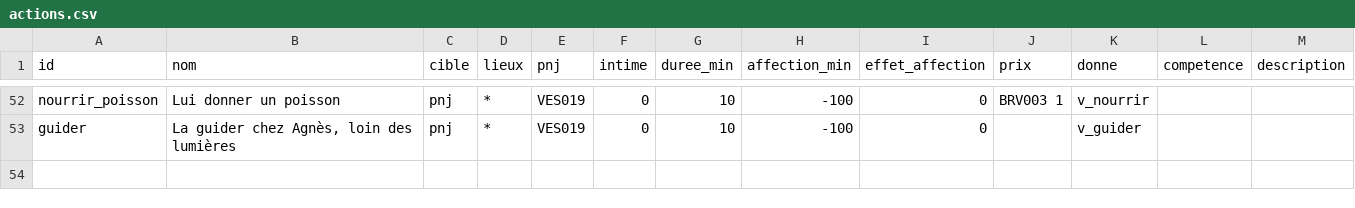
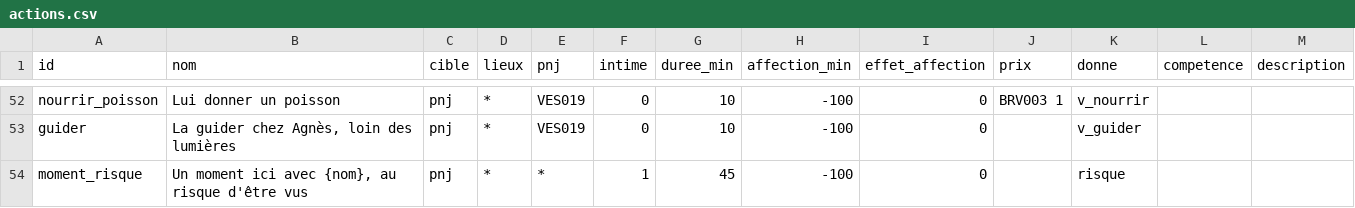
Before and after one commit to triphopsama/test, a CSV file: brumeval/data/actions.csv, drawn as a sheet; only a part is shown, gaps mark what is left out.

```diff
--- a/brumeval/data/actions.csv
+++ b/brumeval/data/actions.csv
@@ -53 +53,2 @@ nourrir_poisson;Lui donner un poisson;pnj;*;VES019;0;10;-100;0;BRV003 1;v_nourri
 guider;La guider chez Agnès, loin des lumières;pnj;*;VES019;0;10;-100;0;;v_guider;;
+moment_risque;Un moment ici avec {nom}, au risque d'être vus;pnj;*;*;1;45;-100;0;;risque;;
```
Also changed, not shown: 4 other files.
